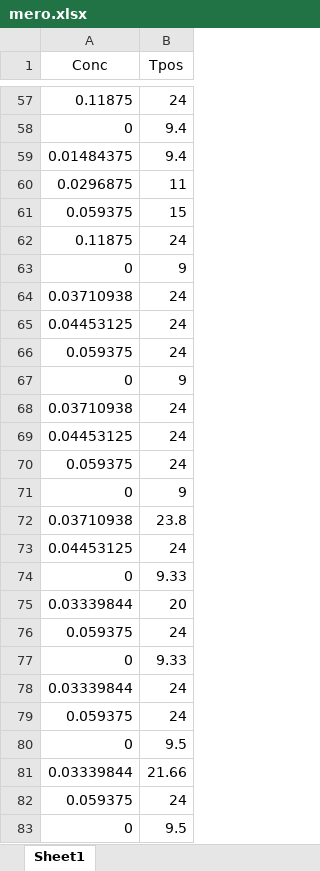
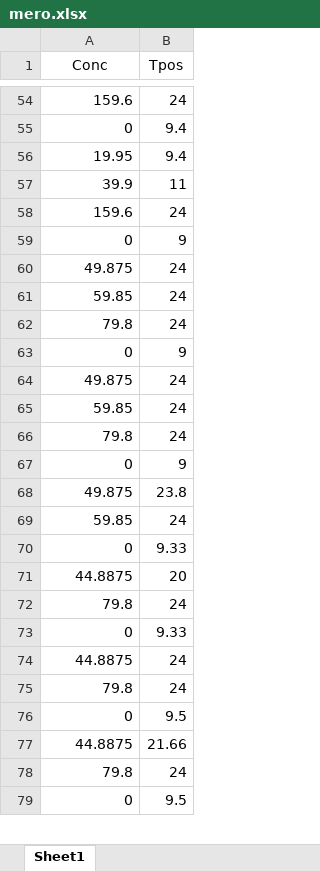
Before and after one commit to Russlewisbo/ACUTEWEBSITE, an Excel workbook: mero.xlsx, sheet Sheet1, drawn as a sheet; only a part is shown, gaps mark what is left out; values as stored, in another font and other column widths than the file's, no borders; removed rows and columns are numbered as before the commit, all else as after; the diff covers the shown part only; the diff names each change by its address in the sheet, - before the commit and + after, or states it on an @@ line.

```diff
--- a/mero.xlsx (sheet Sheet1)
+++ b/mero.xlsx (sheet Sheet1)
-A54 (Conc): 0.11875
+A54 (Conc): 159.6
-A56 (Conc): 0.01484375
+A56 (Conc): 19.95
-A57 (Conc): 0.0296875
+A57 (Conc): 39.9
-row 61: 0.059375 | 15
-A58 (Conc): 0.11875
+A58 (Conc): 159.6
-A60 (Conc): 0.03710938
+A60 (Conc): 49.875
-A61 (Conc): 0.04453125
+A61 (Conc): 59.85
-A62 (Conc): 0.059375
+A62 (Conc): 79.8
-A64 (Conc): 0.03710938
+A64 (Conc): 49.875
-A65 (Conc): 0.04453125
+A65 (Conc): 59.85
-A66 (Conc): 0.059375
+A66 (Conc): 79.8
-A68 (Conc): 0.03710938
+A68 (Conc): 49.875
-A69 (Conc): 0.04453125
+A69 (Conc): 59.85
-A71 (Conc): 0.03339844
+A71 (Conc): 44.8875
-A72 (Conc): 0.059375
+A72 (Conc): 79.8
-A74 (Conc): 0.03339844
+A74 (Conc): 44.8875
-A75 (Conc): 0.059375
+A75 (Conc): 79.8
-A77 (Conc): 0.03339844
+A77 (Conc): 44.8875
-A78 (Conc): 0.059375
+A78 (Conc): 79.8
```
Also changed, not shown: 3 removed rows, 44 edited cells and cell formats elsewhere in this sheet, ceftaz.xlsx, cipro.xlsx, 16 other files.
